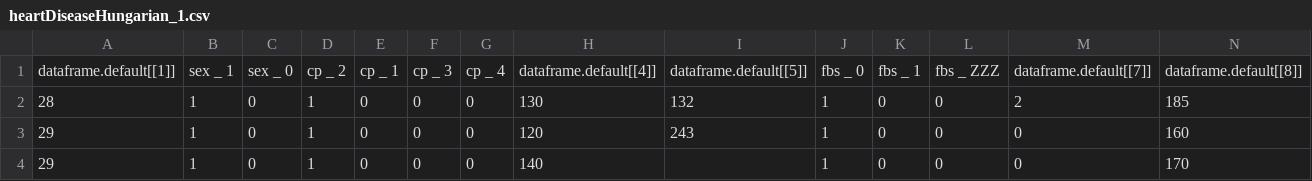
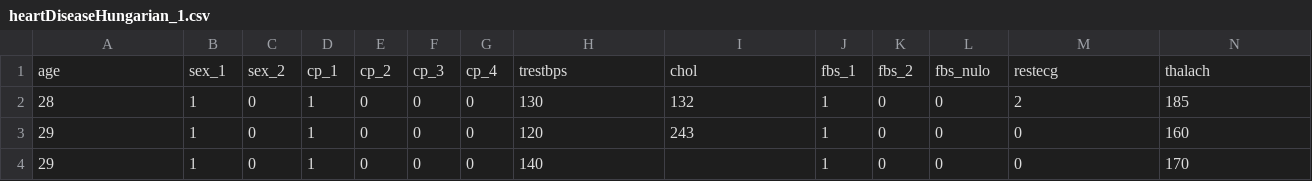
Before and after one commit to medeirosandre/TCC-BSI-UFRN, a CSV file: cleanDatasets/heartDiseaseHungarian_1.csv, drawn as a sheet; only a part is shown; removed rows and columns are numbered as before the commit, all else as after; rows hold the shown columns only; the diff names each change by its address in the sheet, - before the commit and + after, or states it on an @@ line.

Commit message:
trabalho em HeartDisease

```diff
--- a/cleanDatasets/heartDiseaseHungarian_1.csv
+++ b/cleanDatasets/heartDiseaseHungarian_1.csv
-row 1: dataframe.default[[1]] | sex _ 1 | sex _ 0 | cp _ 2 | cp _ 1 | cp _ 3 | cp _ 4 | dataframe.default[[4]] | dataframe.default[[5]] | fbs _ 0 | fbs _ 1 | fbs _ ZZZ | dataframe.default[[7]] | dataframe.default[[8]]
+row 1: age | sex_1 | sex_2 | cp_1 | cp_2 | cp_3 | cp_4 | trestbps | chol | fbs_1 | fbs_2 | fbs_nulo | restecg | thalach
```
Also changed, not shown: 3 other files.
